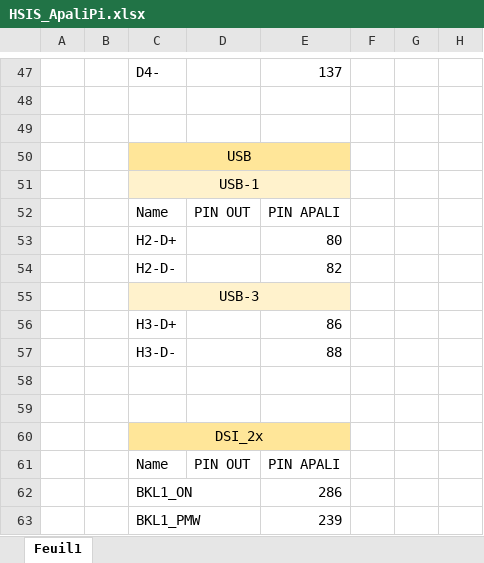
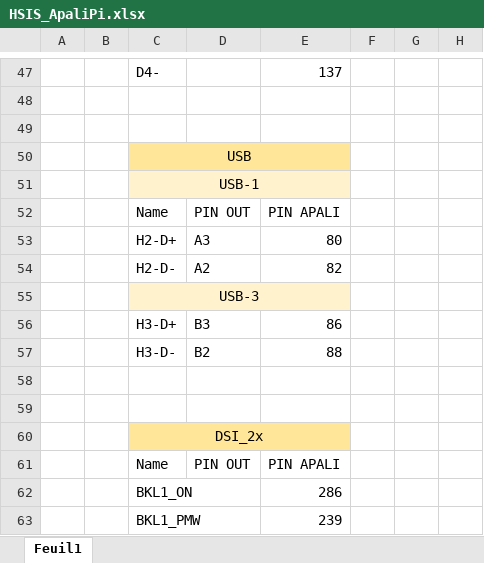
Before and after one commit to PumaFPV/ApaliPi, an Excel workbook: HSIS_ApaliPi.xlsx, sheet Feuil1, drawn as a sheet; only a part is shown, gaps mark what is left out; values as stored, in another font and other column widths than the file's, no borders; the diff covers the shown part only; the diff names each change by its address in the sheet, - before the commit and + after, or states it on an @@ line.

```diff
--- a/HSIS_ApaliPi.xlsx (sheet Feuil1)
+++ b/HSIS_ApaliPi.xlsx (sheet Feuil1)
-D53: (empty)
+D53: A3
-D54: (empty)
+D54: A2
-D56: (empty)
+D56: B3
-D57: (empty)
+D57: B2
```
Also changed, not shown: 24 edited cells elsewhere in this sheet, 3 other files.
